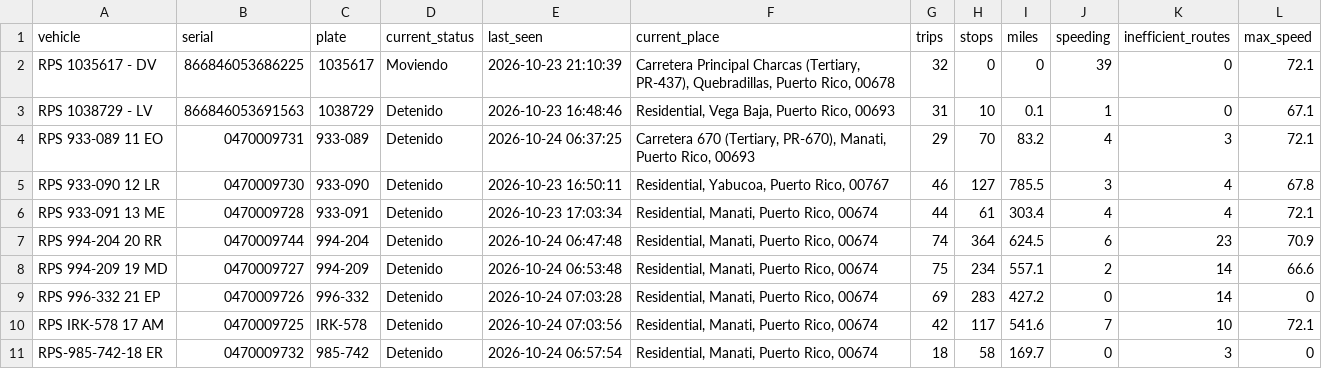
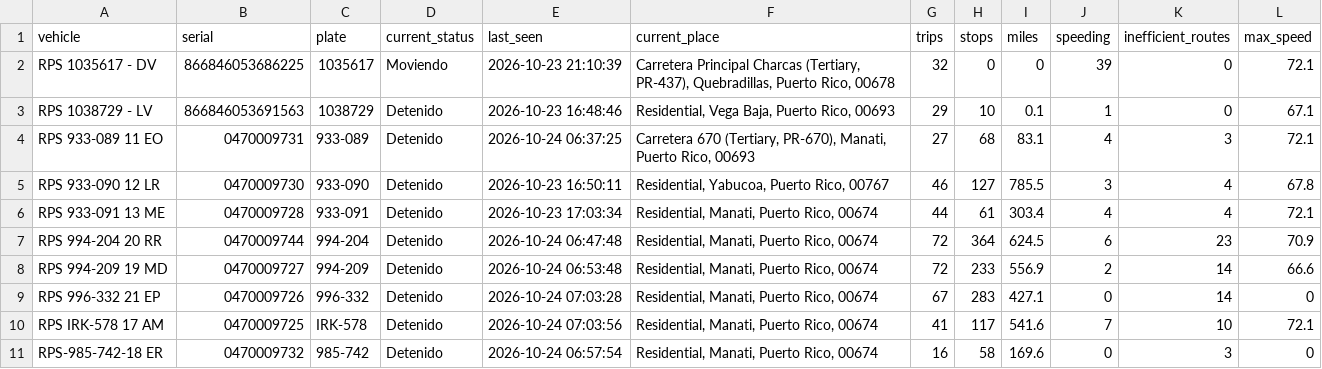
Before and after one commit to epac-hub/rps, a CSV file: dashboard_interactivo_resumen.csv, drawn as a sheet.

```diff
--- a/dashboard_interactivo_resumen.csv
+++ b/dashboard_interactivo_resumen.csv
@@ -2,10 +2,10 @@ vehicle,serial,plate,current_status,last_seen,current_place,trips,stops,miles,sp
 RPS 1035617 - DV,866846053686225,1035617,Moviendo,2026-10-23 21:10:39,"Carretera Principal Charcas (Tertiary, PR-437), Quebradillas, Puerto Rico, 00678",32,0,0,39,0,72.1
-RPS 1038729 - LV,866846053691563,1038729,Detenido,2026-10-23 16:48:46,"Residential, Vega Baja, Puerto Rico, 00693",31,10,0.1,1,0,67.1
-RPS 933-089 11 EO,0470009731,933-089,Detenido,2026-10-24 06:37:25,"Carretera 670 (Tertiary, PR-670), Manati, Puerto Rico, 00693",29,70,83.2,4,3,72.1
+RPS 1038729 - LV,866846053691563,1038729,Detenido,2026-10-23 16:48:46,"Residential, Vega Baja, Puerto Rico, 00693",29,10,0.1,1,0,67.1
+RPS 933-089 11 EO,0470009731,933-089,Detenido,2026-10-24 06:37:25,"Carretera 670 (Tertiary, PR-670), Manati, Puerto Rico, 00693",27,68,83.1,4,3,72.1
 RPS 933-090 12 LR,0470009730,933-090,Detenido,2026-10-23 16:50:11,"Residential, Yabucoa, Puerto Rico, 00767",46,127,785.5,3,4,67.8
 RPS 933-091 13 ME,0470009728,933-091,Detenido,2026-10-23 17:03:34,"Residential, Manati, Puerto Rico, 00674",44,61,303.4,4,4,72.1
-RPS 994-204 20 RR,0470009744,994-204,Detenido,2026-10-24 06:47:48,"Residential, Manati, Puerto Rico, 00674",74,364,624.5,6,23,70.9
-RPS 994-209 19 MD,0470009727,994-209,Detenido,2026-10-24 06:53:48,"Residential, Manati, Puerto Rico, 00674",75,234,557.1,2,14,66.6
-RPS 996-332 21 EP,0470009726,996-332,Detenido,2026-10-24 07:03:28,"Residential, Manati, Puerto Rico, 00674",69,283,427.2,0,14,0
-RPS IRK-578 17 AM,0470009725,IRK-578,Detenido,2026-10-24 07:03:56,"Residential, Manati, Puerto Rico, 00674",42,117,541.6,7,10,72.1
-RPS-985-742-18 ER,0470009732,985-742,Detenido,2026-10-24 06:57:54,"Residential, Manati, Puerto Rico, 00674",18,58,169.7,0,3,0
+RPS 994-204 20 RR,0470009744,994-204,Detenido,2026-10-24 06:47:48,"Residential, Manati, Puerto Rico, 00674",72,364,624.5,6,23,70.9
+RPS 994-209 19 MD,0470009727,994-209,Detenido,2026-10-24 06:53:48,"Residential, Manati, Puerto Rico, 00674",72,233,556.9,2,14,66.6
+RPS 996-332 21 EP,0470009726,996-332,Detenido,2026-10-24 07:03:28,"Residential, Manati, Puerto Rico, 00674",67,283,427.1,0,14,0
+RPS IRK-578 17 AM,0470009725,IRK-578,Detenido,2026-10-24 07:03:56,"Residential, Manati, Puerto Rico, 00674",41,117,541.6,7,10,72.1
+RPS-985-742-18 ER,0470009732,985-742,Detenido,2026-10-24 06:57:54,"Residential, Manati, Puerto Rico, 00674",16,58,169.6,0,3,0
```
Also changed, not shown: dashboard_interactivo_rutas.csv, 2 other files.
